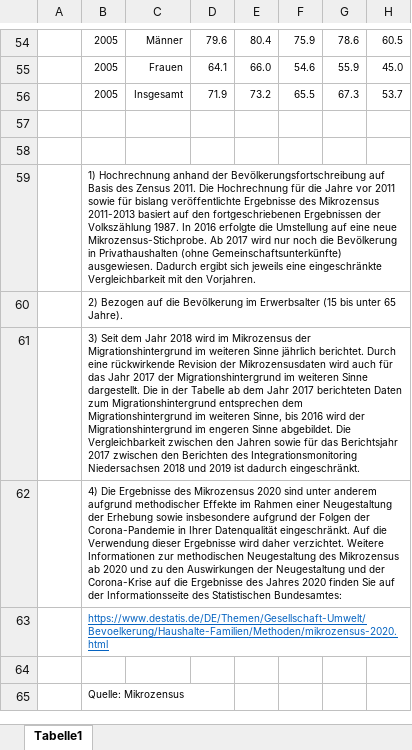
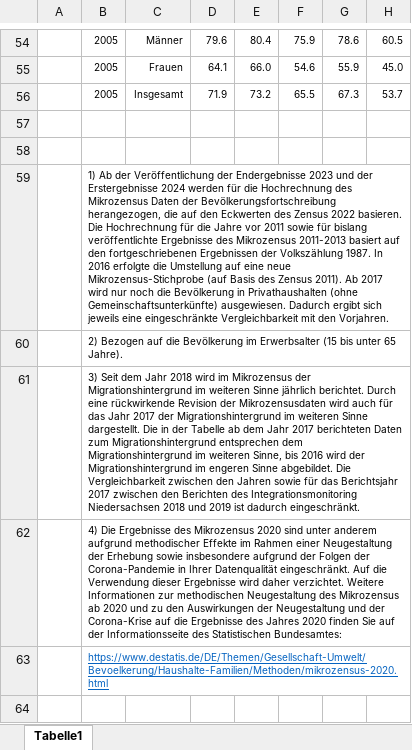
Before and after one commit to christoph-LSN/MT_Site, an Excel workbook: assets/excel/2026_5-1-2.xlsx, sheet Tabelle1, drawn as a sheet; only a part is shown, gaps mark what is left out; the shorter side is filled out with more unchanged rows; values as stored, in another font and other column widths than the file's, no borders; the diff names each change by its address in the sheet, - before the commit and + after, or states it on an @@ line.

Commit message:
Formaterung & FN Korrektur

```diff
--- a/assets/excel/2026_5-1-2.xlsx (sheet Tabelle1)
+++ b/assets/excel/2026_5-1-2.xlsx (sheet Tabelle1)
-B59: 1) Hochrechnung anhand der Bevölkerungsfortschreibung auf Basis des Zensus 2011. Die Hochrechnung für die Jahre vor 2011 sowie für bislang veröffentlichte Ergebnisse des Mikrozensus 2011-2013 basiert auf den fortgeschriebenen Ergebnissen der Volkszählung 1987. In 2016 erfolgte die Umstellung auf eine neue Mikrozensus-Stichprobe. Ab 2017…
+B59: 1) Ab der Veröffentlichung der Endergebnisse 2023 und der Erstergebnisse 2024 werden für die Hochrechnung des Mikrozensus Daten der Bevölkerungsfortschreibung herangezogen, die auf den Eckwerten des Zensus 2022 basieren. Die Hochrechnung für die Jahre vor 2011 sowie für bislang veröffentlichte Ergebnisse des Mikrozensus 2011-2013 basiert auf den fortgeschriebenen Ergebnissen der Volkszählung 1987. In 2016 erfolgte die Umstellung auf eine neue Mikrozensus-Stichprobe (auf Basis des Zensus 2011). Ab 2017…
```
